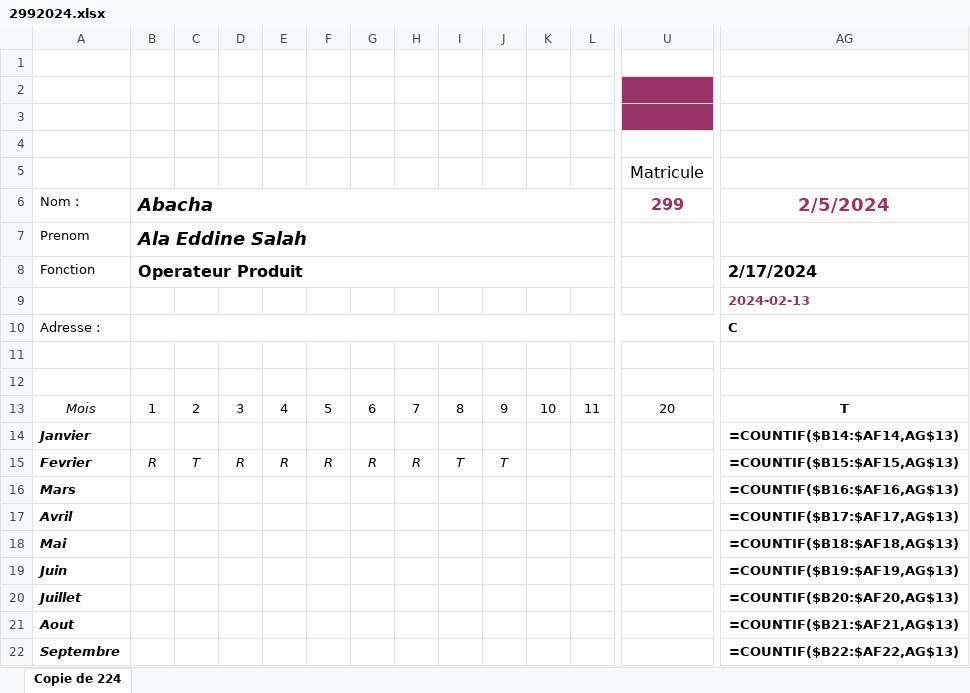
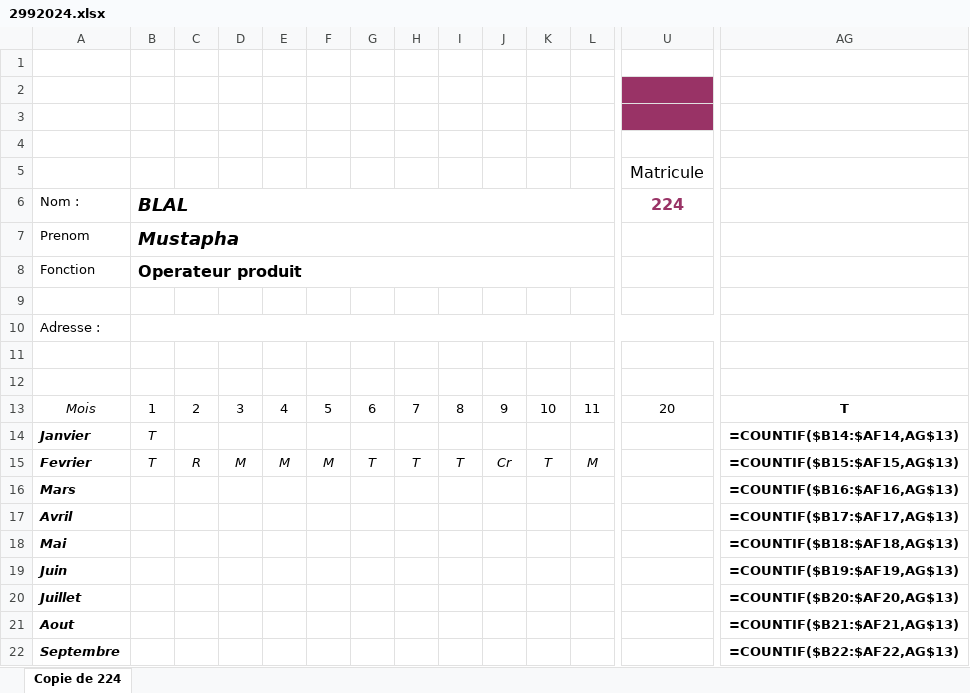
Before and after one commit to 3La221/PetroMag_Log, an Excel workbook: excel/2992024.xlsx, sheet Copie de 224, drawn as a sheet; only a part is shown, gaps mark what is left out; values as stored, in another font and other column widths than the file's, no borders; formulas without a stored value are shown as written; conditional formats not drawn; the diff covers the shown part only; the diff names each change by its address in the sheet, - before the commit and + after, or states it on an @@ line.

```diff
--- a/excel/2992024.xlsx (sheet Copie de 224)
+++ b/excel/2992024.xlsx (sheet Copie de 224)
-B6: Abacha
+B6: BLAL
-U6: 299
+U6: 224
-AG6: 2/5/2024
+AG6: (empty)
-B7: Ala Eddine Salah
+B7: Mustapha
-B8: Operateur Produit
+B8: Operateur produit
-AG8: 2/17/2024
+AG8: (empty)
-AG9: 2024-02-13
+AG9: (empty)
-AG10: C
+AG10: (empty)
-B14: (empty)
+B14: T
-B15: R
+B15: T
-C15: T
+C15: R
-D15: R
+D15: M
-E15: R
+E15: M
-F15: R
+F15: M
-G15: R
+G15: T
-H15: R
+H15: T
-J15: T
+J15: Cr
-K15: (empty)
+K15: T
-L15: (empty)
+L15: M
```
Also changed, not shown: 31 edited cells elsewhere in this sheet, excel/2242024.xlsx, 11 other files.
